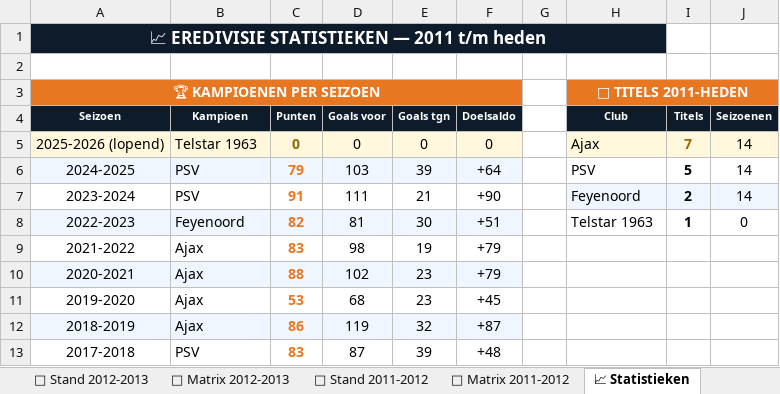
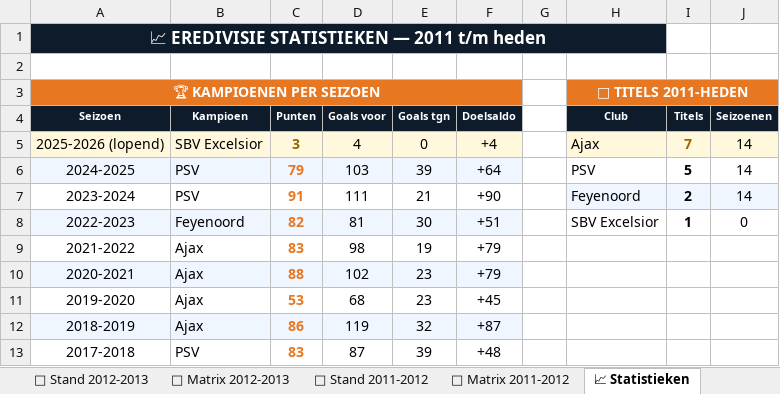
Before and after one commit to Graceland1502/Eredivisie, an Excel workbook: Eredivisie_Live.xlsx, sheet 📈 Statistieken, drawn as a sheet; only a part is shown; values as stored, in another font and other column widths than the file's, no borders; charts and pictures not drawn; the diff names each change by its address in the sheet, - before the commit and + after, or states it on an @@ line.

```diff
--- a/Eredivisie_Live.xlsx (sheet 📈 Statistieken)
+++ b/Eredivisie_Live.xlsx (sheet 📈 Statistieken)
-B5 (Kampioen): Telstar 1963
+B5 (Kampioen): SBV Excelsior
-C5 (Punten): 0
+C5 (Punten): 3
-D5 (Goals voor): 0
+D5 (Goals voor): 4
-F5 (Doelsaldo): 0
+F5 (Doelsaldo): +4
-H8 (Club): Telstar 1963
+H8 (Club): SBV Excelsior
```
Also changed, not shown: sheet 📊 Live Stand 2025-2026, sheet ⚽ Matrix 2025-2026.
